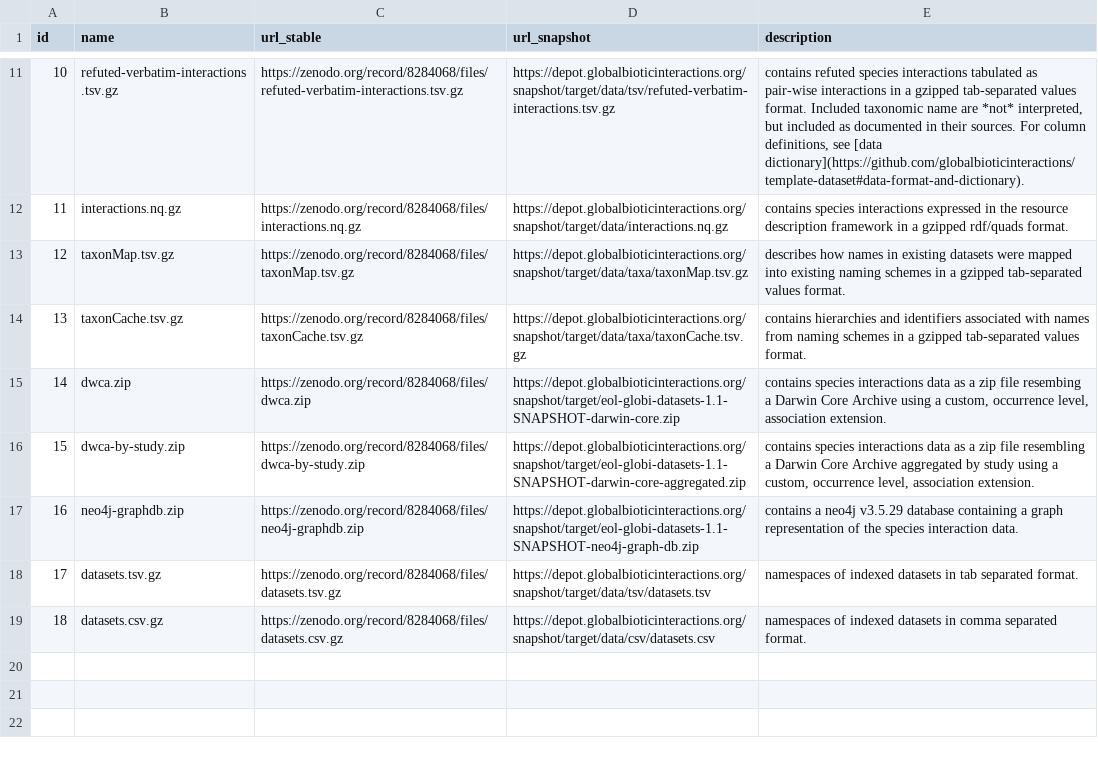
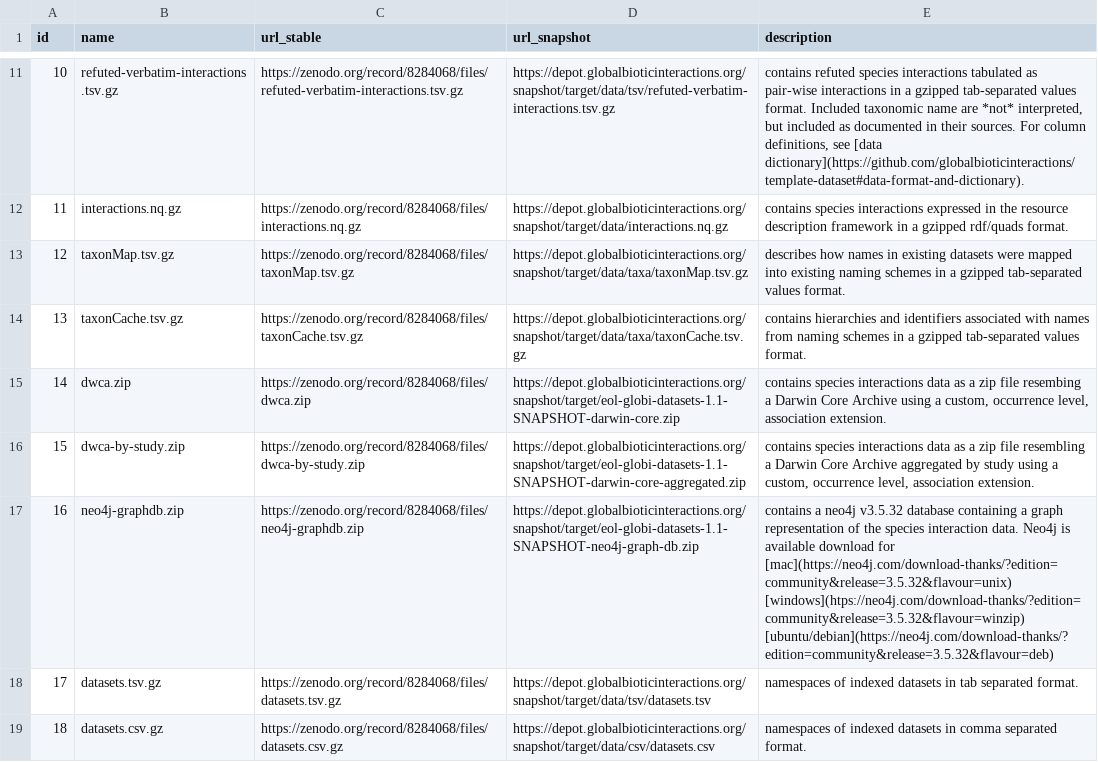
Before and after one commit to globalbioticinteractions/globalbioticinteractions.github.io, a TSV file: _data/data.tsv, drawn as a sheet; only a part is shown, gaps mark what is left out; the diff names each change by its address in the sheet, - before the commit and + after, or states it on an @@ line.

Commit message:
add download links for neo4j https://github.com/globalbioticinteractions/globalbioticinteractions/issues/988

```diff
--- a/_data/data.tsv
+++ b/_data/data.tsv
-E17 (description): …a neo4j v3.5.29 database containing a graph representation of the species interaction data.
+E17 (description): …a neo4j v3.5.32 database containing a graph representation of the species interaction data. Neo4j is available download for [mac](https://neo4j.com/download-thanks/?edition=community&release=3.5.32&flavour=unix) [windows](htps://neo4j.com/download-thanks/?edition=community&release=3.5.32&flavour=winzip) [ubuntu/debian](https://neo4j.com/download-thanks/?edition=community&release=3.5.32&flavour=deb)
```
